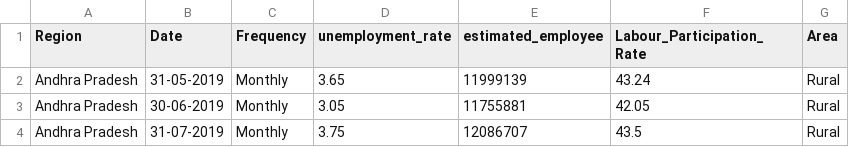
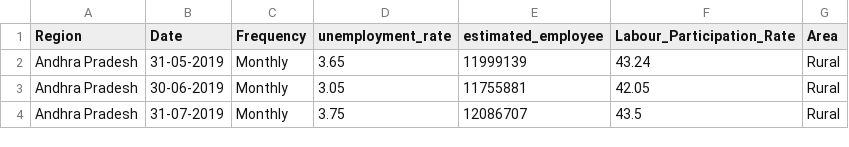
Before and after one commit to jarif87/DataSets, a CSV file: unemployee_india.csv, drawn as a sheet; only a part is shown.

Commit message:
Add files via upload

```diff
--- a/unemployee_india.csv
+++ b/unemployee_india.csv
@@ -1,2 +1,2 @@
-Region, Date, Frequency, unemployment_rate,estimated_employee,Labour_Participation_ Rate,Area
+Region, Date, Frequency, unemployment_rate,estimated_employee,Labour_Participation_Rate,Area
 Andhra Pradesh, 31-05-2019, Monthly,3.65,11999139,43.24,Rural
```
